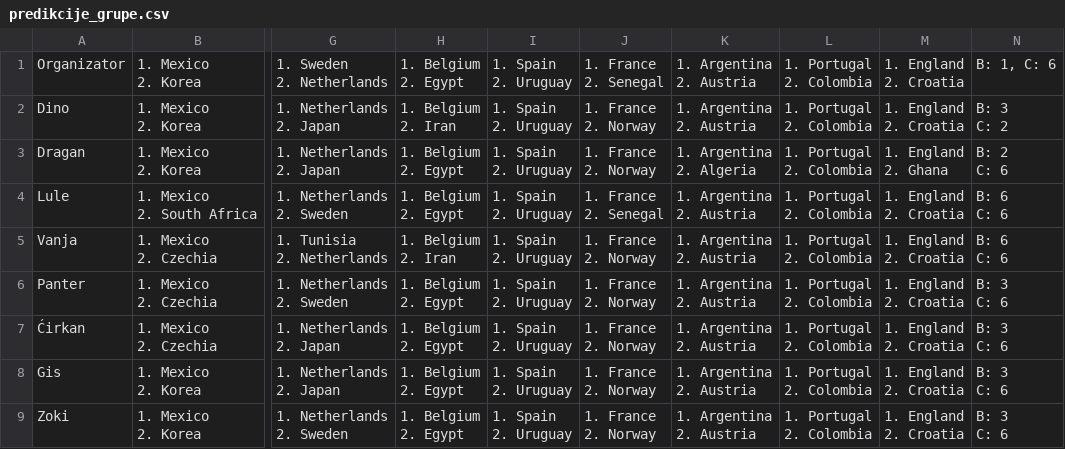
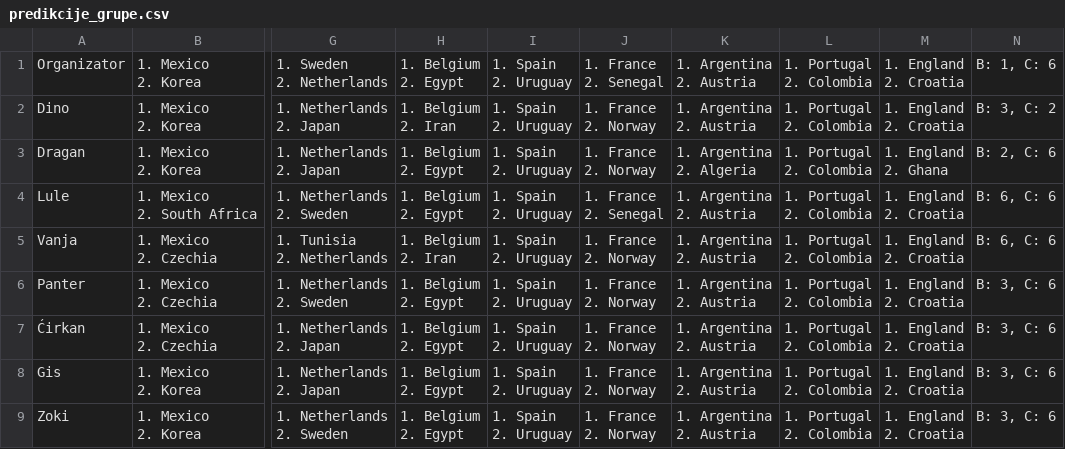
Before and after one commit to tipovi-wc/dez, a CSV file: predikcije_grupe.csv, drawn as a sheet; only a part is shown, gaps mark what is left out; ↵ is a line break in a cell; the diff names each change by its address in the sheet, - before the commit and + after, or states it on an @@ line.

Commit message:
Add files via upload

```diff
--- a/predikcije_grupe.csv
+++ b/predikcije_grupe.csv
-N2: B: 3 ↵ C: 2
+N2: B: 3, C: 2
-N3: B: 2 ↵ C: 6
+N3: B: 2, C: 6
-N4:N5: B: 6 ↵ C: 6
+N4:N5: B: 6, C: 6
-N6:N9: B: 3 ↵ C: 6
+N6:N9: B: 3, C: 6
```
